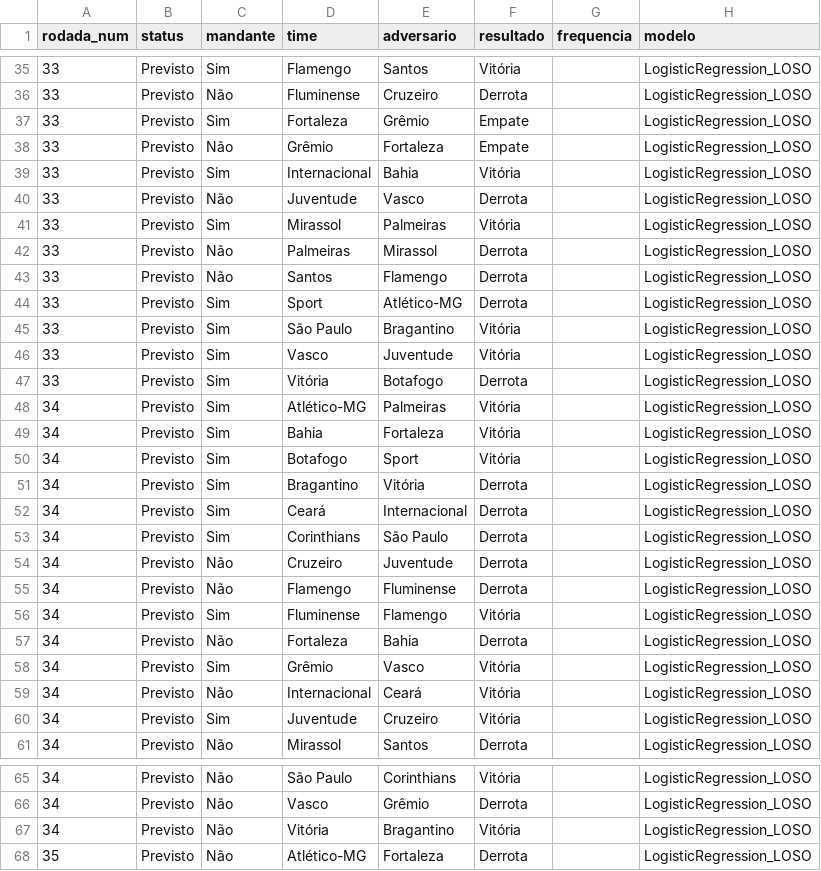
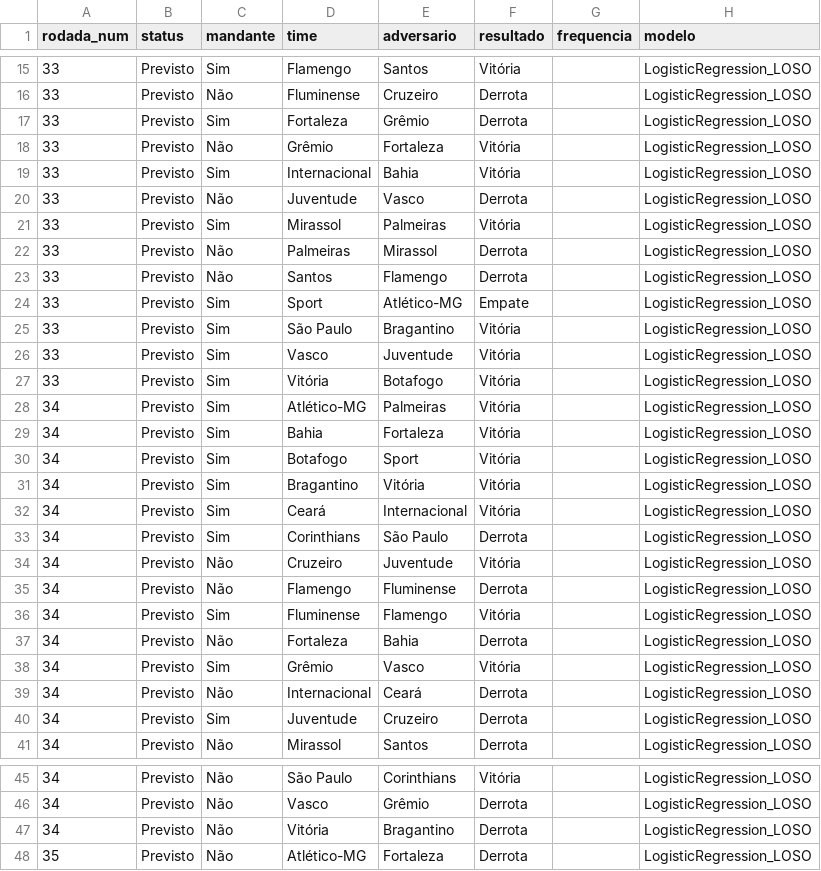
Before and after one commit to betoschneider/brasileirao, a CSV file: app/partidas-modelos.csv, drawn as a sheet; only a part is shown, gaps mark what is left out; the diff covers the shown part only.

```diff
--- a/app/partidas-modelos.csv
+++ b/app/partidas-modelos.csv
@@ -36,4 +16,4 @@ rodada_num,status,mandante,time,adversario,resultado,frequencia,modelo
 33,Previsto,Não,Fluminense,Cruzeiro,Derrota,,LogisticRegression_LOSO
-33,Previsto,Sim,Fortaleza,Grêmio,Empate,,LogisticRegression_LOSO
-33,Previsto,Não,Grêmio,Fortaleza,Empate,,LogisticRegression_LOSO
+33,Previsto,Sim,Fortaleza,Grêmio,Derrota,,LogisticRegression_LOSO
+33,Previsto,Não,Grêmio,Fortaleza,Vitória,,LogisticRegression_LOSO
 33,Previsto,Sim,Internacional,Bahia,Vitória,,LogisticRegression_LOSO
@@ -43,6 +23,6 @@ rodada_num,status,mandante,time,adversario,resultado,frequencia,modelo
 33,Previsto,Não,Santos,Flamengo,Derrota,,LogisticRegression_LOSO
-33,Previsto,Sim,Sport,Atlético-MG,Derrota,,LogisticRegression_LOSO
+33,Previsto,Sim,Sport,Atlético-MG,Empate,,LogisticRegression_LOSO
 33,Previsto,Sim,São Paulo,Bragantino,Vitória,,LogisticRegression_LOSO
 33,Previsto,Sim,Vasco,Juventude,Vitória,,LogisticRegression_LOSO
-33,Previsto,Sim,Vitória,Botafogo,Derrota,,LogisticRegression_LOSO
+33,Previsto,Sim,Vitória,Botafogo,Vitória,,LogisticRegression_LOSO
 34,Previsto,Sim,Atlético-MG,Palmeiras,Vitória,,LogisticRegression_LOSO
@@ -50,6 +30,6 @@ rodada_num,status,mandante,time,adversario,resultado,frequencia,modelo
 34,Previsto,Sim,Botafogo,Sport,Vitória,,LogisticRegression_LOSO
-34,Previsto,Sim,Bragantino,Vitória,Derrota,,LogisticRegression_LOSO
-34,Previsto,Sim,Ceará,Internacional,Derrota,,LogisticRegression_LOSO
+34,Previsto,Sim,Bragantino,Vitória,Vitória,,LogisticRegression_LOSO
+34,Previsto,Sim,Ceará,Internacional,Vitória,,LogisticRegression_LOSO
 34,Previsto,Sim,Corinthians,São Paulo,Derrota,,LogisticRegression_LOSO
-34,Previsto,Não,Cruzeiro,Juventude,Derrota,,LogisticRegression_LOSO
+34,Previsto,Não,Cruzeiro,Juventude,Vitória,,LogisticRegression_LOSO
 34,Previsto,Não,Flamengo,Fluminense,Derrota,,LogisticRegression_LOSO
@@ -58,4 +38,4 @@ rodada_num,status,mandante,time,adversario,resultado,frequencia,modelo
 34,Previsto,Sim,Grêmio,Vasco,Vitória,,LogisticRegression_LOSO
-34,Previsto,Não,Internacional,Ceará,Vitória,,LogisticRegression_LOSO
-34,Previsto,Sim,Juventude,Cruzeiro,Vitória,,LogisticRegression_LOSO
+34,Previsto,Não,Internacional,Ceará,Derrota,,LogisticRegression_LOSO
+34,Previsto,Sim,Juventude,Cruzeiro,Derrota,,LogisticRegression_LOSO
 34,Previsto,Não,Mirassol,Santos,Derrota,,LogisticRegression_LOSO
@@ -66,3 +46,3 @@ rodada_num,status,mandante,time,adversario,resultado,frequencia,modelo
 34,Previsto,Não,Vasco,Grêmio,Derrota,,LogisticRegression_LOSO
-34,Previsto,Não,Vitória,Bragantino,Vitória,,LogisticRegression_LOSO
+34,Previsto,Não,Vitória,Bragantino,Derrota,,LogisticRegression_LOSO
 35,Previsto,Não,Atlético-MG,Fortaleza,Derrota,,LogisticRegression_LOSO
```
Also changed, not shown: 20 removed rows and 19 edited cells elsewhere in this file, app/tabela-evolucao-modelos.csv, app/times-stats.csv, 1 other file.
